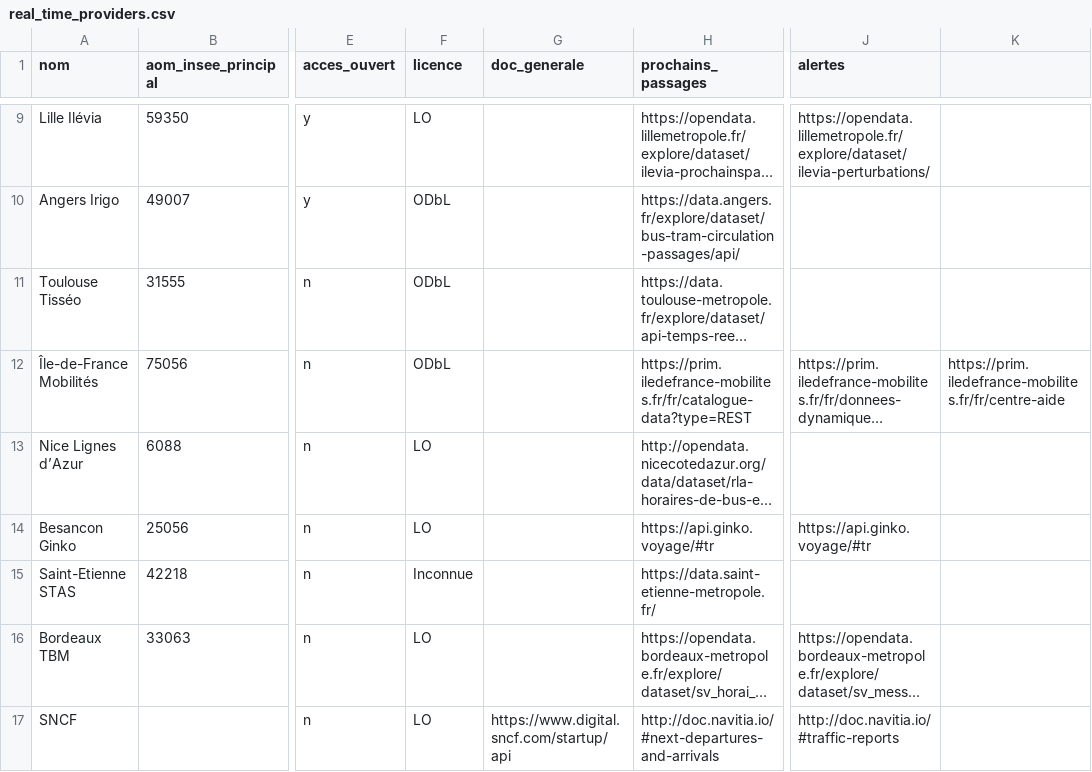
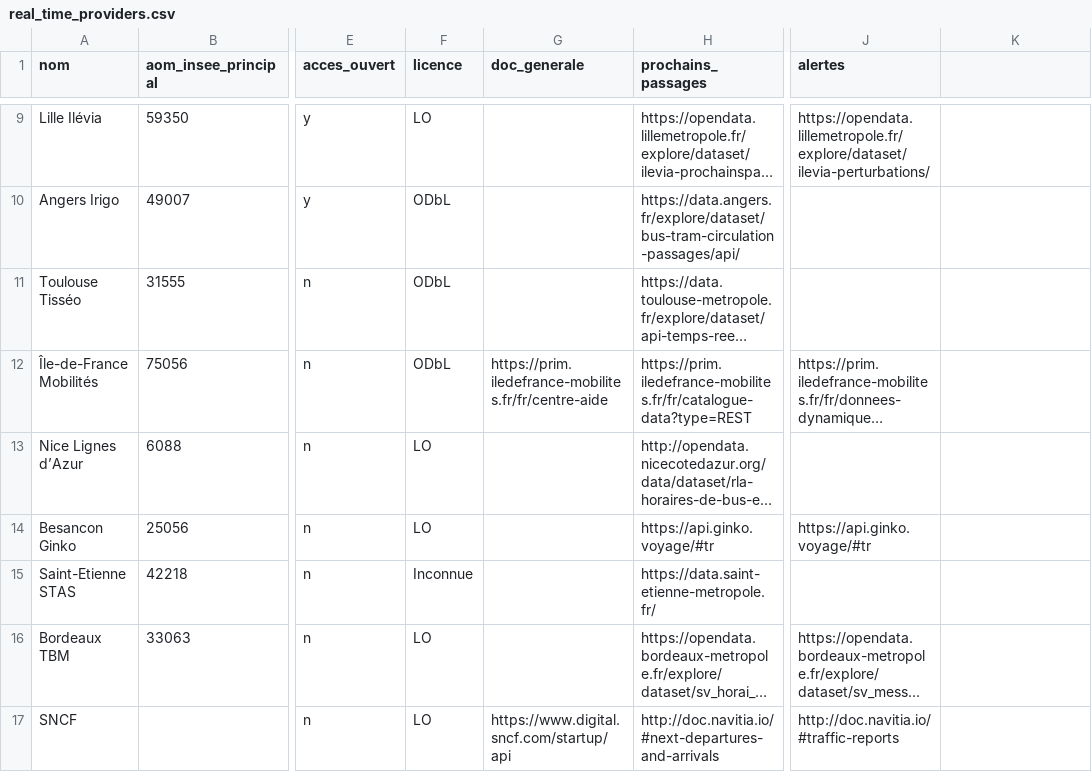
Before and after one commit to etalab/transport-site, a CSV file: apps/transport/priv/real_time_providers.csv, drawn as a sheet; only a part is shown, gaps mark what is left out; long unchanged cells end in …; the diff names each change by its address in the sheet, - before the commit and + after, or states it on an @@ line.

Commit message:
Update real_time_providers.csv

```diff
--- a/apps/transport/priv/real_time_providers.csv
+++ b/apps/transport/priv/real_time_providers.csv
-G12 (doc_generale): (empty)
+G12 (doc_generale): https://prim.iledefrance-mobilites.fr/fr/centre-aide
-K12: https://prim.iledefrance-mobilites.fr/fr/centre-aide
+K12: (empty)
```
